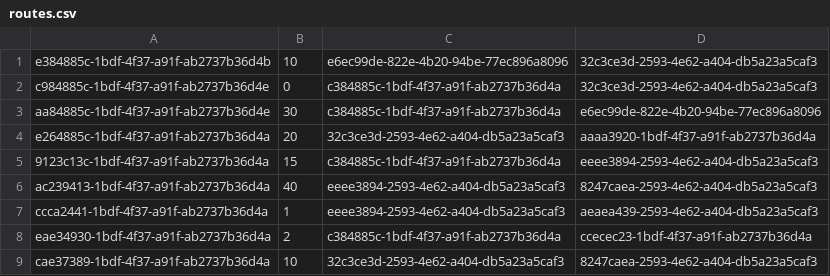
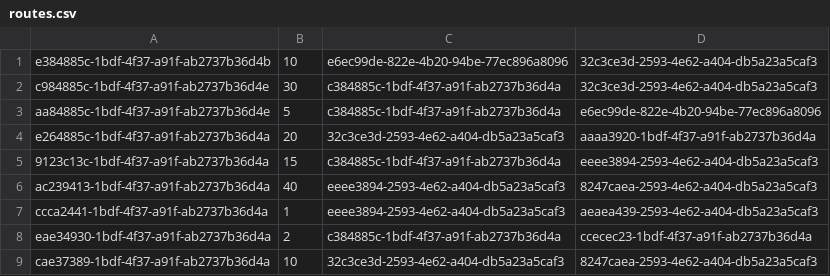
Before and after one commit to Onnwen/Routing, a CSV file: routes.csv, drawn as a sheet.

```diff
--- a/routes.csv
+++ b/routes.csv
@@ -1,4 +1,4 @@
 e384885c-1bdf-4f37-a91f-ab2737b36d4b;10;e6ec99de-822e-4b20-94be-77ec896a8096;32c3ce3d-2593-4e62-a404-db5a23a5caf3
-c984885c-1bdf-4f37-a91f-ab2737b36d4e;0;c384885c-1bdf-4f37-a91f-ab2737b36d4a;32c3ce3d-2593-4e62-a404-db5a23a5caf3
-aa84885c-1bdf-4f37-a91f-ab2737b36d4e;30;c384885c-1bdf-4f37-a91f-ab2737b36d4a;e6ec99de-822e-4b20-94be-77ec896a8096
+c984885c-1bdf-4f37-a91f-ab2737b36d4e;30;c384885c-1bdf-4f37-a91f-ab2737b36d4a;32c3ce3d-2593-4e62-a404-db5a23a5caf3
+aa84885c-1bdf-4f37-a91f-ab2737b36d4e;5;c384885c-1bdf-4f37-a91f-ab2737b36d4a;e6ec99de-822e-4b20-94be-77ec896a8096
 e264885c-1bdf-4f37-a91f-ab2737b36d4a;20;32c3ce3d-2593-4e62-a404-db5a23a5caf3;aaaa3920-1bdf-4f37-a91f-ab2737b36d4a
```
Also changed, not shown: 15 other files.
